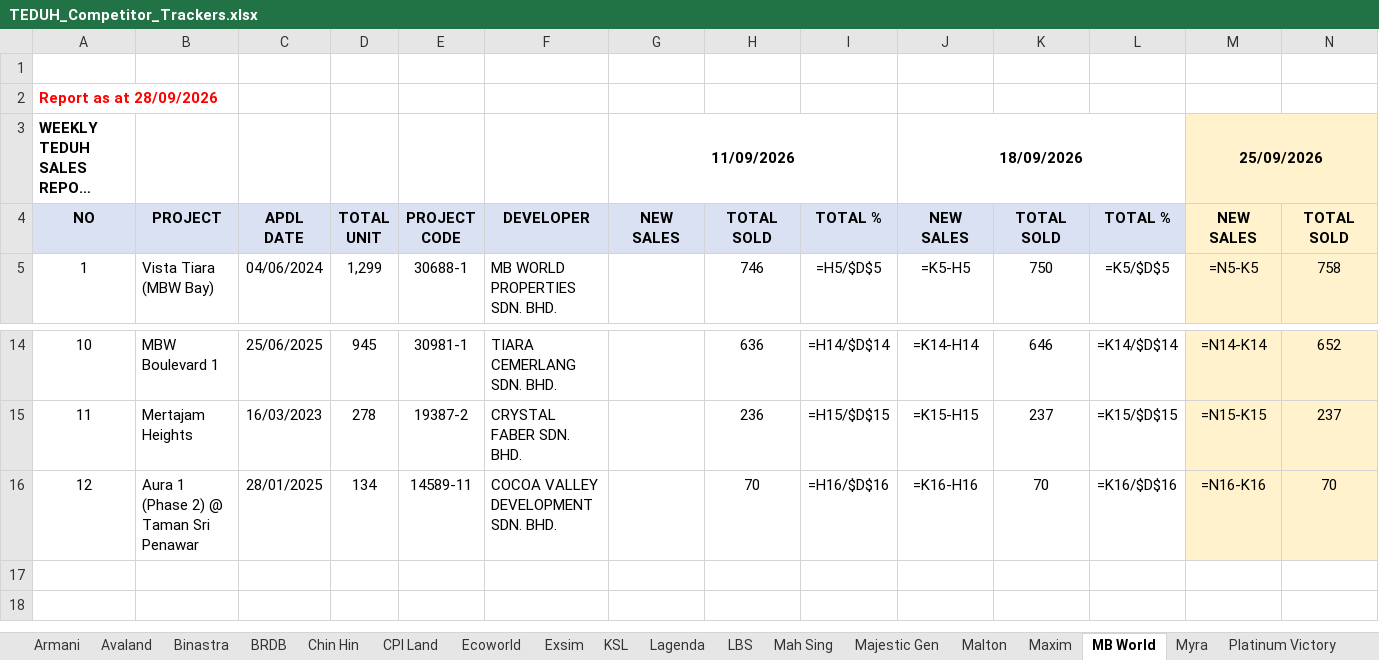
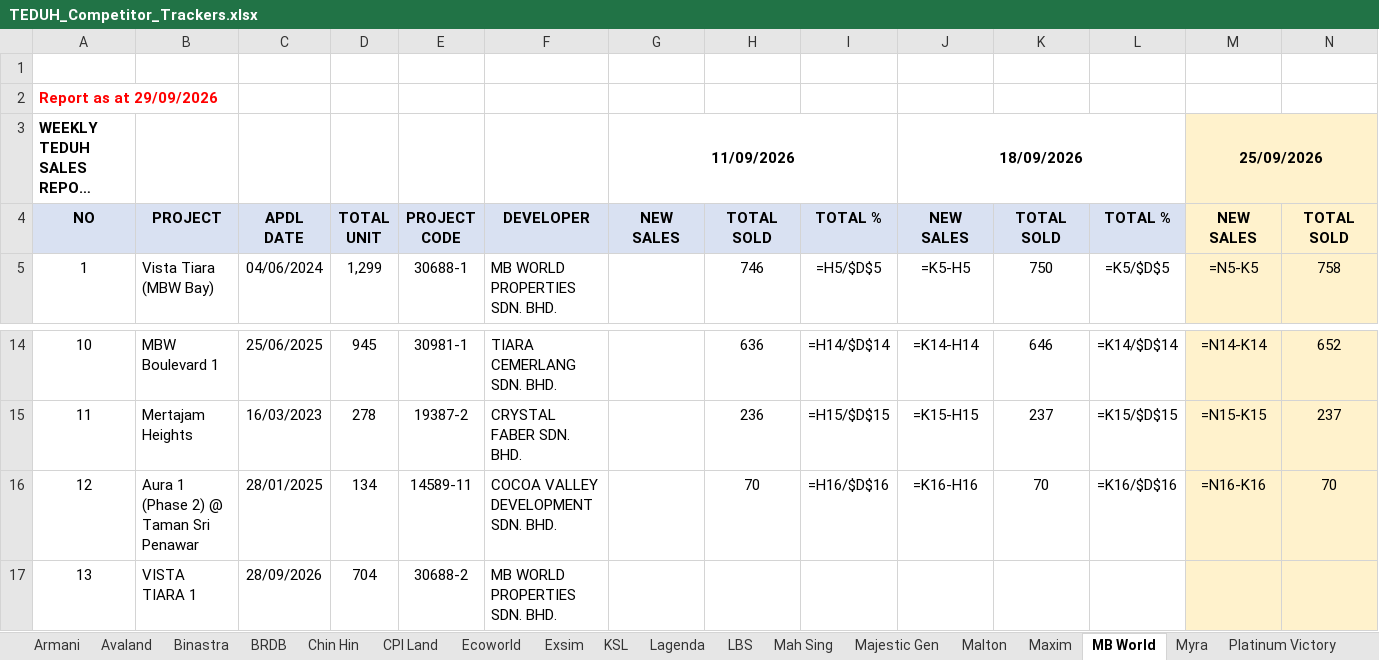
Before and after one commit to smtcu/teduh-tracker, an Excel workbook: docs/downloads/TEDUH_Competitor_Trackers.xlsx, sheet MB World, drawn as a sheet; only a part is shown, gaps mark what is left out; long unchanged cells end in …; values as stored, in another font and other column widths than the file's, no borders; formulas without a stored value are shown as written; rows hold the shown columns only; the diff names each change by its address in the sheet, - before the commit and + after, or states it on an @@ line.

```diff
--- a/docs/downloads/TEDUH_Competitor_Trackers.xlsx (sheet MB World)
+++ b/docs/downloads/TEDUH_Competitor_Trackers.xlsx (sheet MB World)
@@ column A renumbered in row 2 @@
+row 17: 13 | VISTA TIARA 1 | 28/09/2026 | 704 | 30688-2 | MB WORLD PROPERTIES SDN. BHD.
```
Also changed, not shown: sheet Binastra, sheet Radium, sheet Maxim, sheet TS Law, sheet Skyworld, sheet Malton, 21 more sheets, docs/downloads/TEDUH_Unit_Types.xlsx, docs/downloads/Teduh_Daily_Tracker.xlsx, 16 other files.
